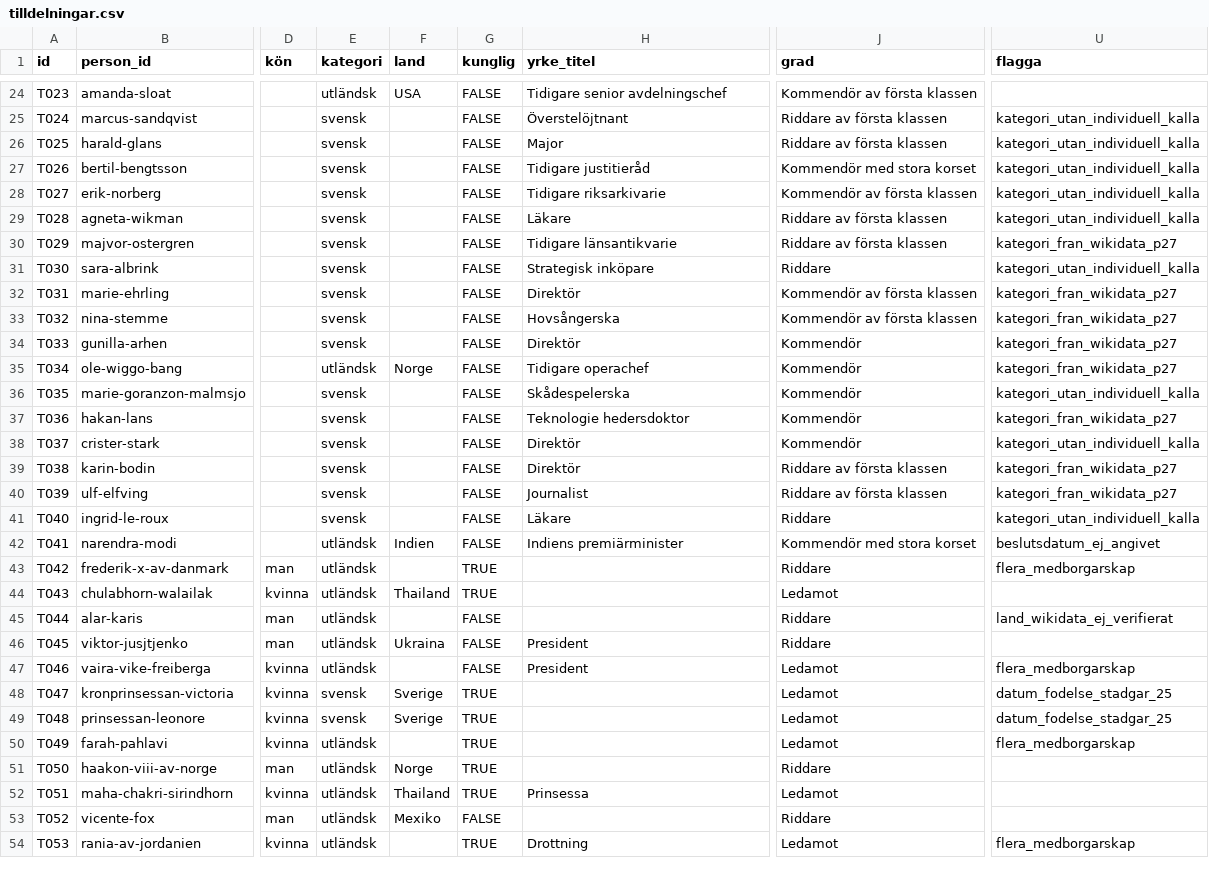
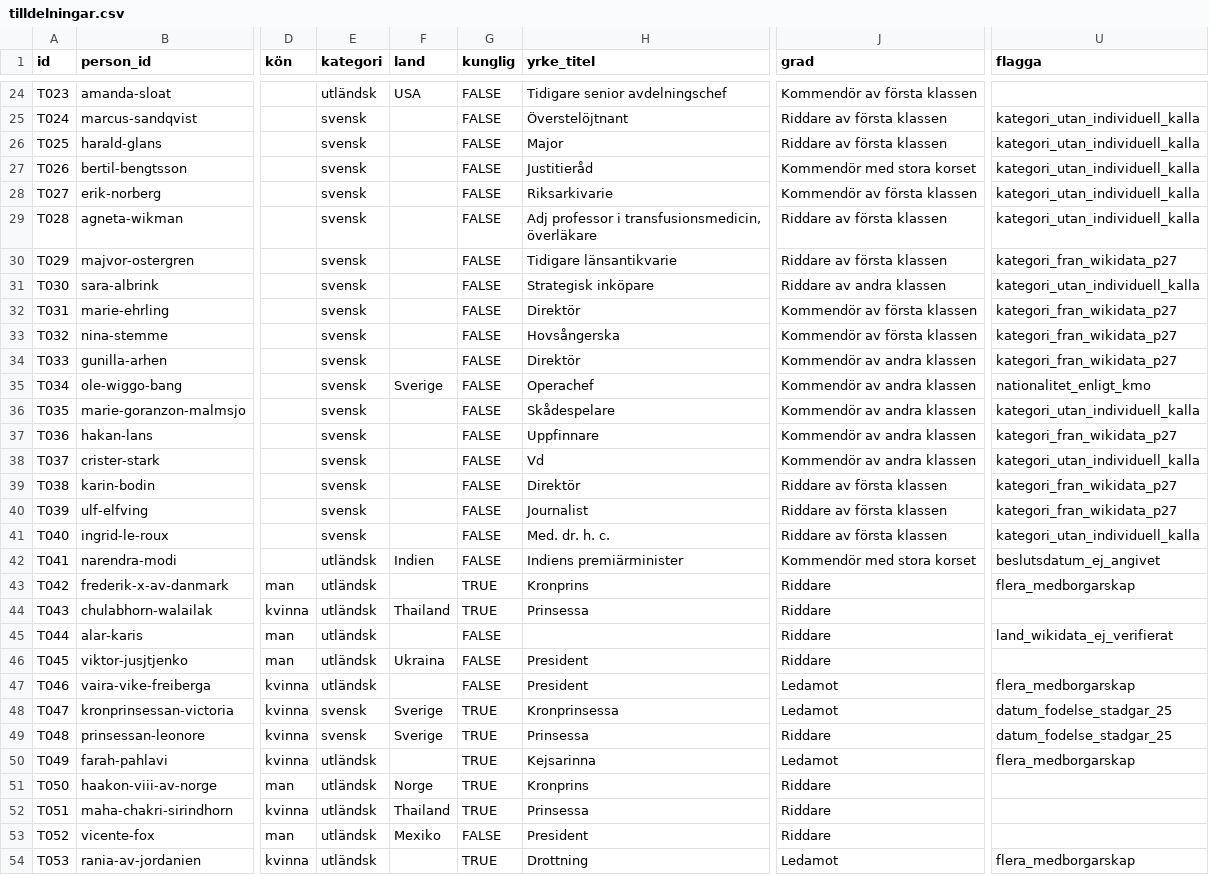
Before and after one commit to LeoLevenius/kungliga-ordnar, a CSV file: data/tilldelningar.csv, drawn as a sheet; only a part is shown, gaps mark what is left out; the diff covers the shown part only; the diff names each change by its address in the sheet, - before the commit and + after, or states it on an @@ line.

```diff
--- a/data/tilldelningar.csv
+++ b/data/tilldelningar.csv
-H27 (yrke_titel): Tidigare justitieråd
+H27 (yrke_titel): Justitieråd
-H28 (yrke_titel): Tidigare riksarkivarie
+H28 (yrke_titel): Riksarkivarie
-H29 (yrke_titel): Läkare
+H29 (yrke_titel): Adj professor i transfusionsmedicin, överläkare
-J31 (grad): Riddare
+J31 (grad): Riddare av andra klassen
-J34:J38 (grad): Kommendör
+J34:J38 (grad): Kommendör av andra klassen
-E35 (kategori): utländsk
+E35 (kategori): svensk
-F35 (land): Norge
+F35 (land): Sverige
-H35 (yrke_titel): Tidigare operachef
+H35 (yrke_titel): Operachef
-U35 (flagga): kategori_fran_wikidata_p27
+U35 (flagga): nationalitet_enligt_kmo
-H36 (yrke_titel): Skådespelerska
+H36 (yrke_titel): Skådespelare
-H37 (yrke_titel): Teknologie hedersdoktor
+H37 (yrke_titel): Uppfinnare
-H38 (yrke_titel): Direktör
+H38 (yrke_titel): Vd
-H41 (yrke_titel): Läkare
+H41 (yrke_titel): Med. dr. h. c.
-J41 (grad): Riddare
+J41 (grad): Riddare av första klassen
-H43 (yrke_titel): (empty)
+H43 (yrke_titel): Kronprins
-H44 (yrke_titel): (empty)
+H44 (yrke_titel): Prinsessa
-J44 (grad): Ledamot
+J44 (grad): Riddare
-H48 (yrke_titel): (empty)
+H48 (yrke_titel): Kronprinsessa
-H49 (yrke_titel): (empty)
+H49 (yrke_titel): Prinsessa
-J49 (grad): Ledamot
+J49 (grad): Riddare
-H50 (yrke_titel): (empty)
+H50 (yrke_titel): Kejsarinna
-H51 (yrke_titel): (empty)
+H51 (yrke_titel): Kronprins
-J52 (grad): Ledamot
+J52 (grad): Riddare
-H53 (yrke_titel): (empty)
+H53 (yrke_titel): President
```
Also changed, not shown: 160 edited cells elsewhere in this file, data/andringslogg.csv, data/grader.csv, 6 other files.
